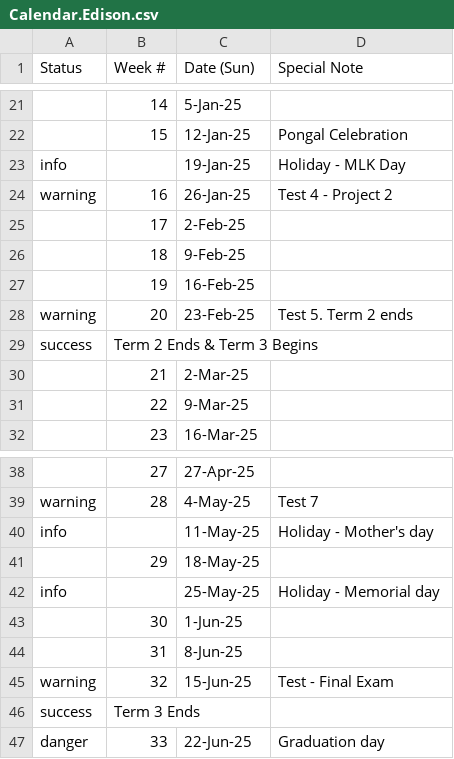
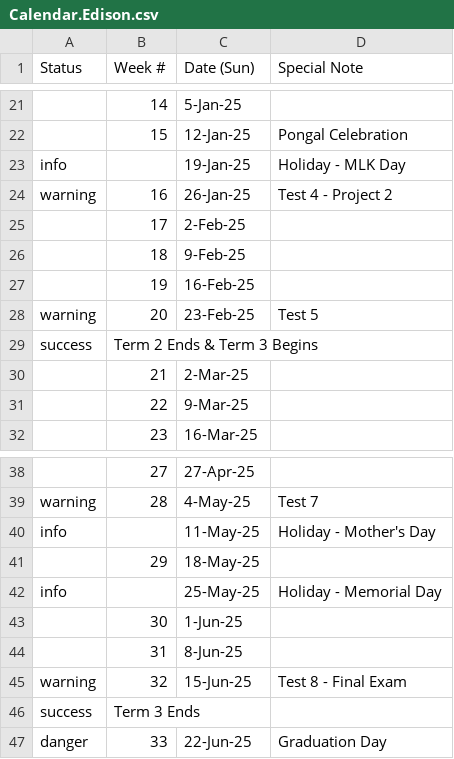
Before and after one commit to JerseyTamilAcademy/NJTA, a CSV file: NJTA.Web/App_Data/Calendar.Edison.csv, drawn as a sheet; only a part is shown, gaps mark what is left out; the diff names each change by its address in the sheet, - before the commit and + after, or states it on an @@ line.

```diff
--- a/NJTA.Web/App_Data/Calendar.Edison.csv
+++ b/NJTA.Web/App_Data/Calendar.Edison.csv
-D28 (Special Note): Test 5. Term 2 ends
+D28 (Special Note): Test 5
-D40 (Special Note): Holiday - Mother's day
+D40 (Special Note): Holiday - Mother's Day
-D42 (Special Note): Holiday - Memorial day
+D42 (Special Note): Holiday - Memorial Day
-D45 (Special Note): Test - Final Exam
+D45 (Special Note): Test 8 - Final Exam
-D47 (Special Note): Graduation day
+D47 (Special Note): Graduation Day
```
